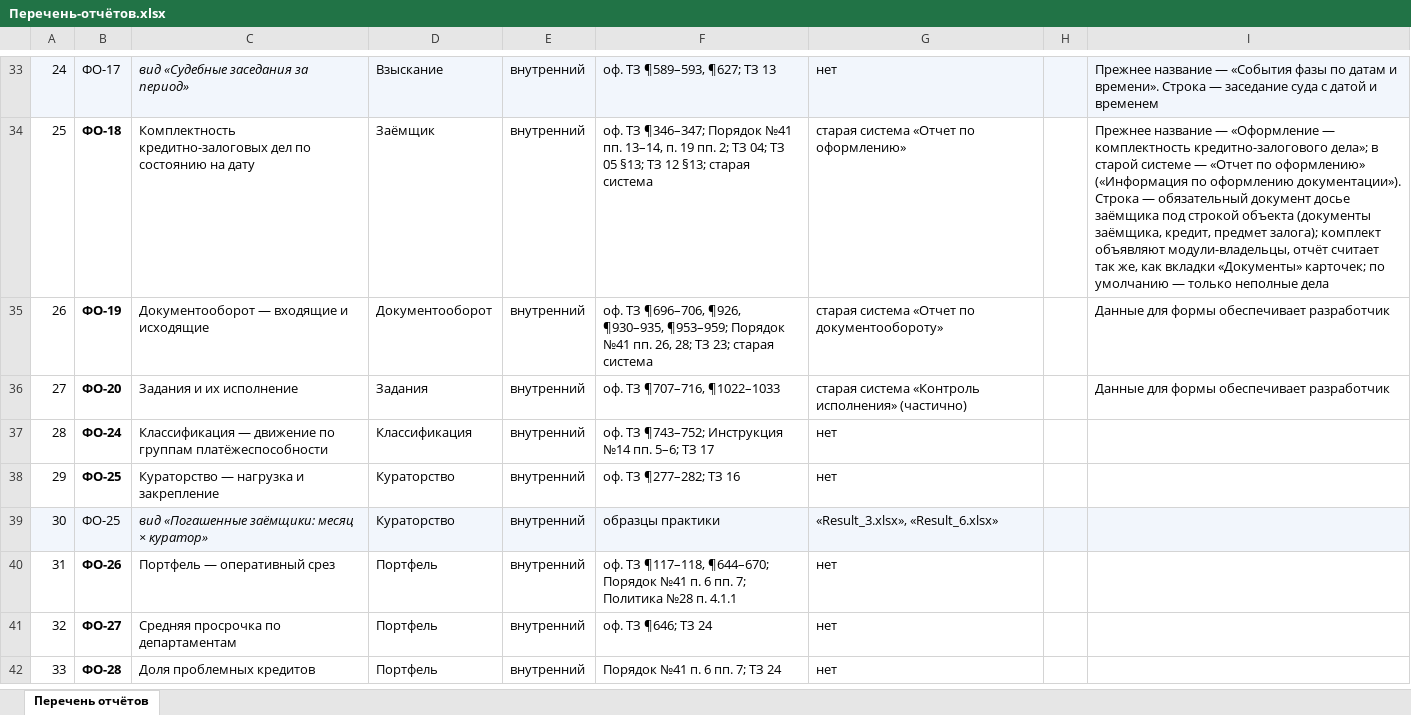
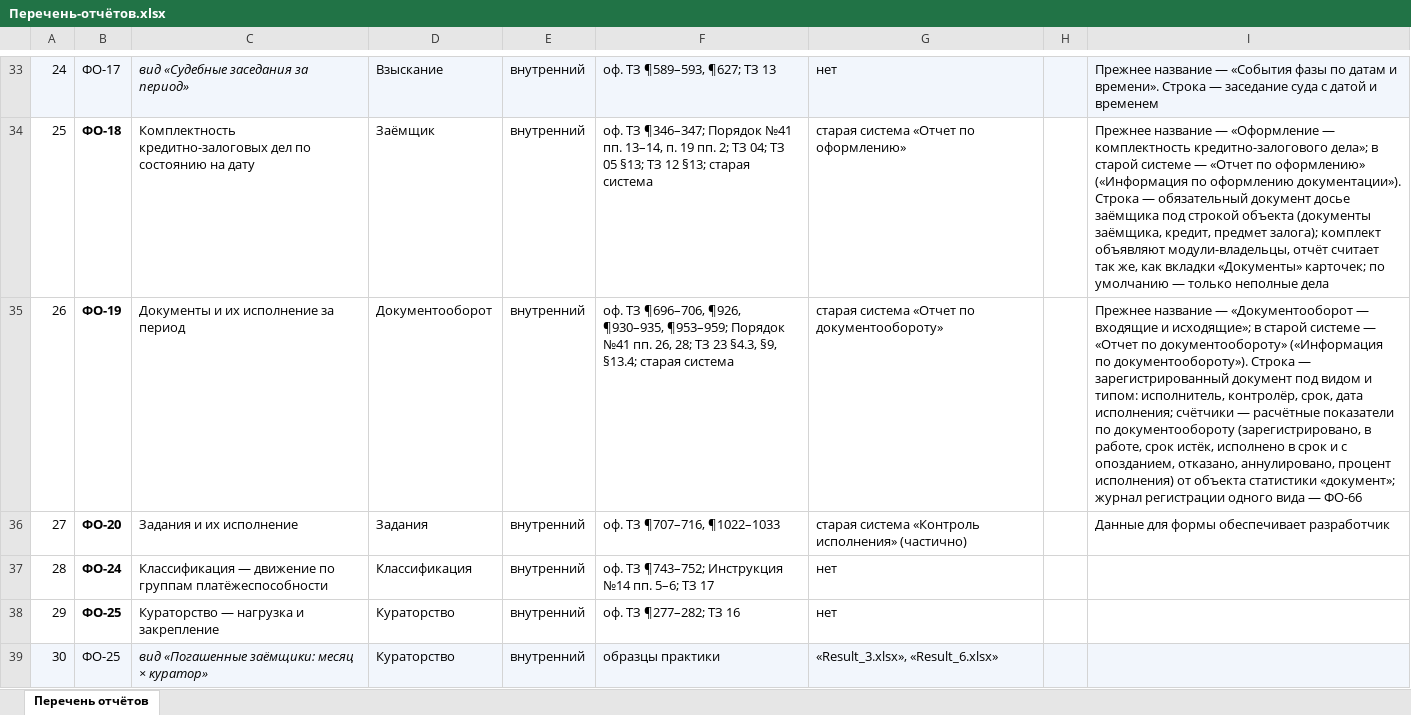
Before and after one commit to omurgazievnursultan8-hue/asubk-test, an Excel workbook: docs/perechen-otchetov/Перечень-отчётов.xlsx, sheet Перечень отчётов, drawn as a sheet; only a part is shown, gaps mark what is left out; the shorter side is filled out with more unchanged rows; values as stored, in another font and other column widths than the file's, no borders; the diff names each change by its address in the sheet, - before the commit and + after, or states it on an @@ line.

```diff
--- a/docs/perechen-otchetov/Перечень-отчётов.xlsx (sheet Перечень отчётов)
+++ b/docs/perechen-otchetov/Перечень-отчётов.xlsx (sheet Перечень отчётов)
-C35: Документооборот — входящие и исходящие
+C35: Документы и их исполнение за период
-F35: …28; ТЗ 23; старая система
+F35: …28; ТЗ 23 §4.3, §9, §13.4; старая система
-I35: Данные для формы обеспечивает разработчик
+I35: Прежнее название — «Документооборот — входящие и исходящие»; в старой системе — «Отчет по документообороту» («Информация по документообороту»). Строка — зарегистрированный документ под видом и типом: исполнитель, контролёр, срок, дата исполнения; счётчики — расчётные показатели по документообороту (зарегистрировано, в работе, срок истёк, исполнено в срок и с опозданием, отказано, аннулировано, процент исполнения) от объекта статистики «документ»; журнал регистрации одного вида — ФО-66
```
Also changed, not shown: docs/perechen-otchetov/obrazcy/ФО-19.xlsx, docs/perechen-otchetov/Перечень.xlsx, 3 other files.
